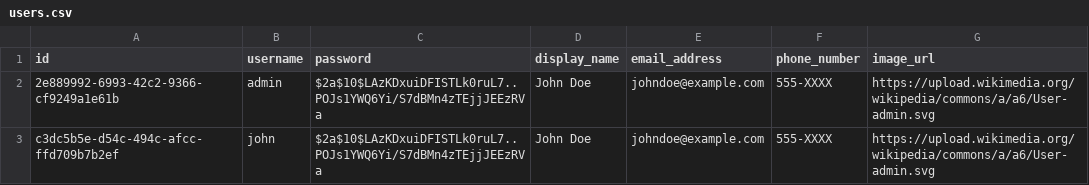
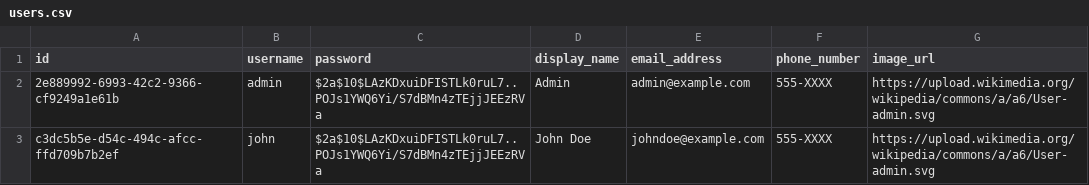
Before and after one commit to robjoh01/pulse-ht23, a CSV file: sql/csv/users.csv, drawn as a sheet.

```diff
--- a/sql/csv/users.csv
+++ b/sql/csv/users.csv
@@ -1,3 +1,3 @@
 id,username,password,display_name,email_address,phone_number,image_url
-"2e889992-6993-42c2-9366-cf9249a1e61b","admin","$2a$10$LAzKDxuiDFISTLk0ruL7..POJs1YWQ6Yi/S7dBMn4zTEjjJEEzRVa","John Doe","johndoe@example.com","555-XXXX","https://upload.wikimedia.org/wikipedia/commons/a/a6/User-admin.svg"
+"2e889992-6993-42c2-9366-cf9249a1e61b","admin","$2a$10$LAzKDxuiDFISTLk0ruL7..POJs1YWQ6Yi/S7dBMn4zTEjjJEEzRVa","Admin","admin@example.com","555-XXXX","https://upload.wikimedia.org/wikipedia/commons/a/a6/User-admin.svg"
 "c3dc5b5e-d54c-494c-afcc-ffd709b7b2ef","john","$2a$10$LAzKDxuiDFISTLk0ruL7..POJs1YWQ6Yi/S7dBMn4zTEjjJEEzRVa","John Doe","johndoe@example.com","555-XXXX","https://upload.wikimedia.org/wikipedia/commons/a/a6/User-admin.svg"
```
Also changed, not shown: sql/csv/projects.csv, sql/csv/reports.csv, 27 other files.
